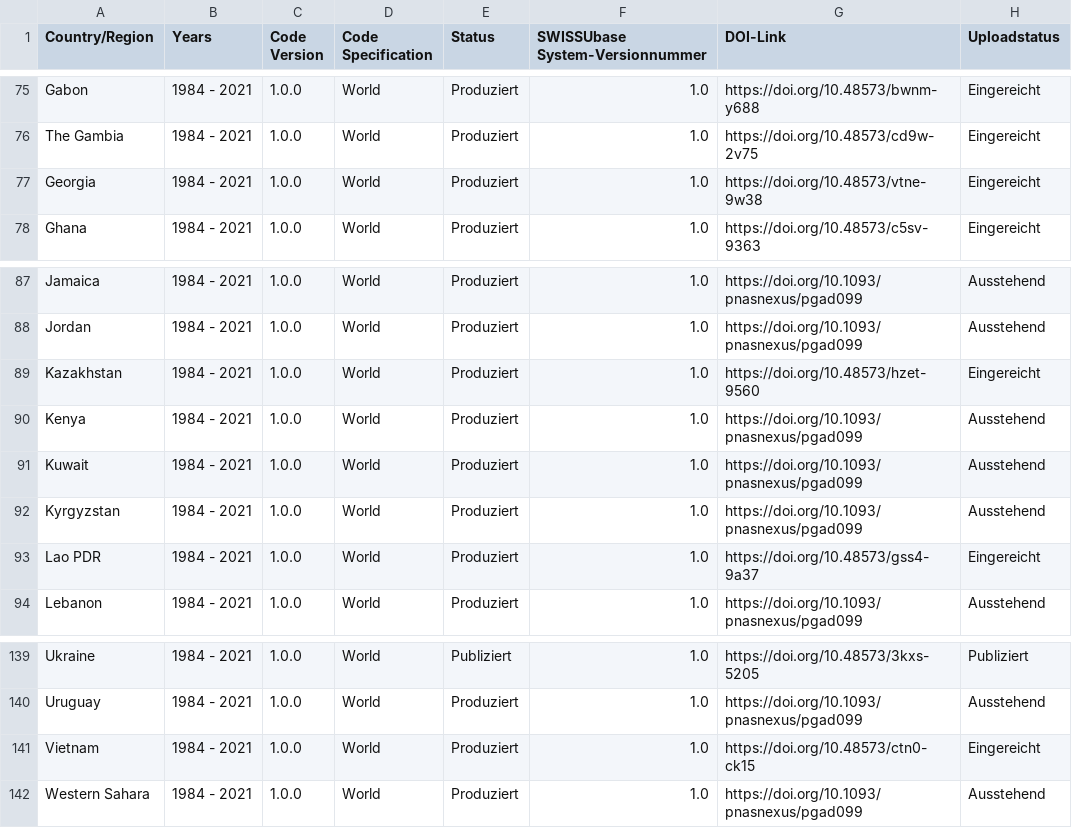
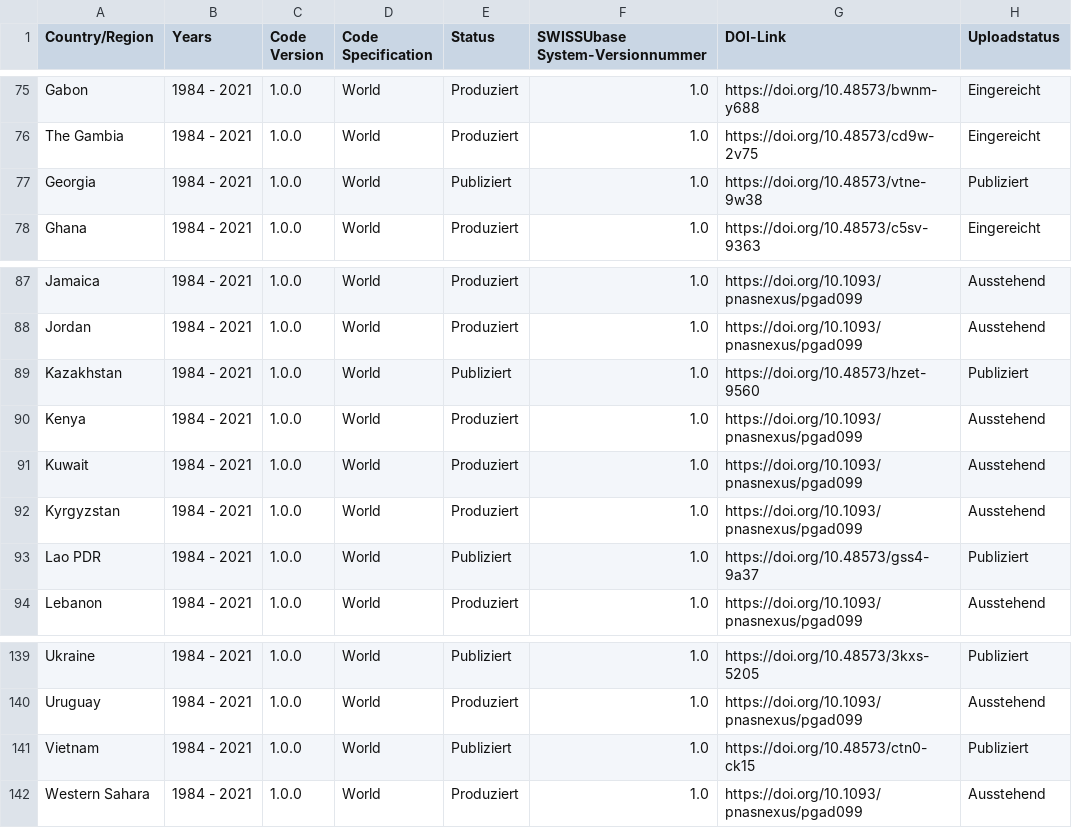
Before and after one commit to plehnert/surfacegroups, a CSV file: DOI_List_SWISSUbase.csv, drawn as a sheet; only a part is shown, gaps mark what is left out.

Commit message:
Update DOI_List_SWISSUbase.csv

```diff
--- a/DOI_List_SWISSUbase.csv
+++ b/DOI_List_SWISSUbase.csv
@@ -76,3 +76,3 @@ Gabon,1984 - 2021,1.0.0,World,Produziert,1.0,https://doi.org/10.48573/bwnm-y688,
 The Gambia,1984 - 2021,1.0.0,World,Produziert,1.0,https://doi.org/10.48573/cd9w-2v75,Eingereicht
-Georgia,1984 - 2021,1.0.0,World,Produziert,1.0,https://doi.org/10.48573/vtne-9w38,Eingereicht
+Georgia,1984 - 2021,1.0.0,World,Publiziert,1.0,https://doi.org/10.48573/vtne-9w38,Publiziert
 Ghana,1984 - 2021,1.0.0,World,Produziert,1.0,https://doi.org/10.48573/c5sv-9363,Eingereicht
@@ -88,3 +88,3 @@ Jamaica,1984 - 2021,1.0.0,World,Produziert,1.0,https://doi.org/10.1093/pnasnexus
 Jordan,1984 - 2021,1.0.0,World,Produziert,1.0,https://doi.org/10.1093/pnasnexus/pgad099,Ausstehend
-Kazakhstan,1984 - 2021,1.0.0,World,Produziert,1.0,https://doi.org/10.48573/hzet-9560,Eingereicht
+Kazakhstan,1984 - 2021,1.0.0,World,Publiziert,1.0,https://doi.org/10.48573/hzet-9560,Publiziert
 Kenya,1984 - 2021,1.0.0,World,Produziert,1.0,https://doi.org/10.1093/pnasnexus/pgad099,Ausstehend
@@ -92,3 +92,3 @@ Kuwait,1984 - 2021,1.0.0,World,Produziert,1.0,https://doi.org/10.1093/pnasnexus/
 Kyrgyzstan,1984 - 2021,1.0.0,World,Produziert,1.0,https://doi.org/10.1093/pnasnexus/pgad099,Ausstehend
-Lao PDR,1984 - 2021,1.0.0,World,Produziert,1.0,https://doi.org/10.48573/gss4-9a37,Eingereicht
+Lao PDR,1984 - 2021,1.0.0,World,Publiziert,1.0,https://doi.org/10.48573/gss4-9a37,Publiziert
 Lebanon,1984 - 2021,1.0.0,World,Produziert,1.0,https://doi.org/10.1093/pnasnexus/pgad099,Ausstehend
@@ -140,3 +140,3 @@ Ukraine,1984 - 2021,1.0.0,World,Publiziert,1.0,https://doi.org/10.48573/3kxs-520
 Uruguay,1984 - 2021,1.0.0,World,Produziert,1.0,https://doi.org/10.1093/pnasnexus/pgad099,Ausstehend
-Vietnam,1984 - 2021,1.0.0,World,Produziert,1.0,https://doi.org/10.48573/ctn0-ck15,Eingereicht
+Vietnam,1984 - 2021,1.0.0,World,Publiziert,1.0,https://doi.org/10.48573/ctn0-ck15,Publiziert
 Western Sahara,1984 - 2021,1.0.0,World,Produziert,1.0,https://doi.org/10.1093/pnasnexus/pgad099,Ausstehend
```
